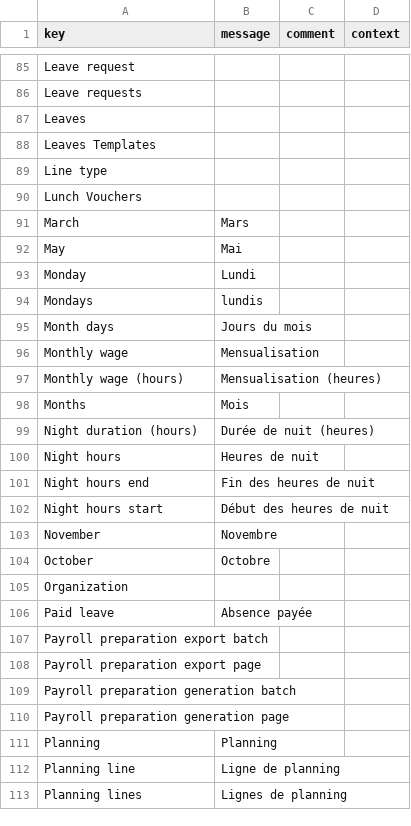
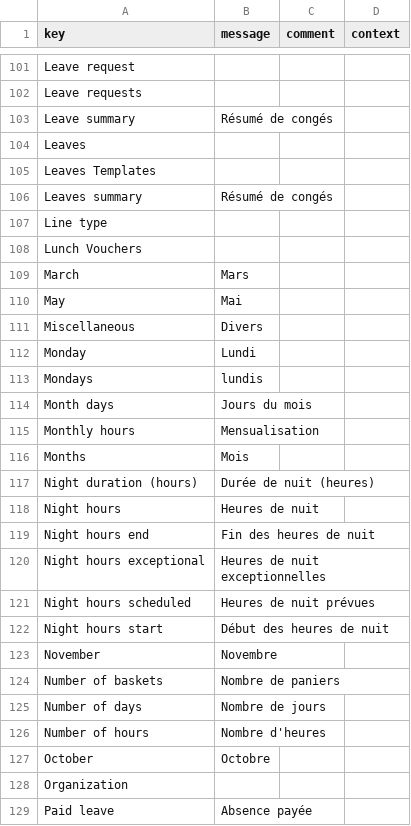
Before and after one commit to jpo-axelor/axelor-open-suite, a CSV file: modules/axelor-timecard/src/main/resources/i18n/messages_fr.csv, drawn as a sheet; only a part is shown, gaps mark what is left out; the shorter side is filled out with more unchanged rows; the diff covers the shown part only.

Commit message:
translations

```diff
--- a/modules/axelor-timecard/src/main/resources/i18n/messages_fr.csv
+++ b/modules/axelor-timecard/src/main/resources/i18n/messages_fr.csv
@@ -86,4 +102,6 @@
 "Leave requests",,,
+"Leave summary","Résumé de congés",,
 "Leaves",,,
 "Leaves Templates",,,
+"Leaves summary","Résumé de congés",,
 "Line type",,,
@@ -92,2 +110,3 @@
 "May","Mai",,
+"Miscellaneous","Divers",,
 "Monday","Lundi",,
@@ -95,4 +114,3 @@
 "Month days","Jours du mois",,
-"Monthly wage","Mensualisation",,
-"Monthly wage (hours)","Mensualisation (heures)",,
+"Monthly hours","Mensualisation",,
 "Months","Mois",,
@@ -101,4 +119,9 @@
 "Night hours end","Fin des heures de nuit",,
+"Night hours exceptional","Heures de nuit exceptionnelles",,
+"Night hours scheduled","Heures de nuit prévues",,
 "Night hours start","Début des heures de nuit",,
 "November","Novembre",,
+"Number of baskets","Nombre de paniers",,
+"Number of days","Nombre de jours",,
+"Number of hours","Nombre d'heures",,
 "October","Octobre",,
```
Also changed, not shown: 35 added rows and 1 removed row elsewhere in this file, modules/axelor-timecard/src/main/resources/i18n/messages.csv, modules/axelor-timecard/src/main/resources/i18n/messages_en.csv.
